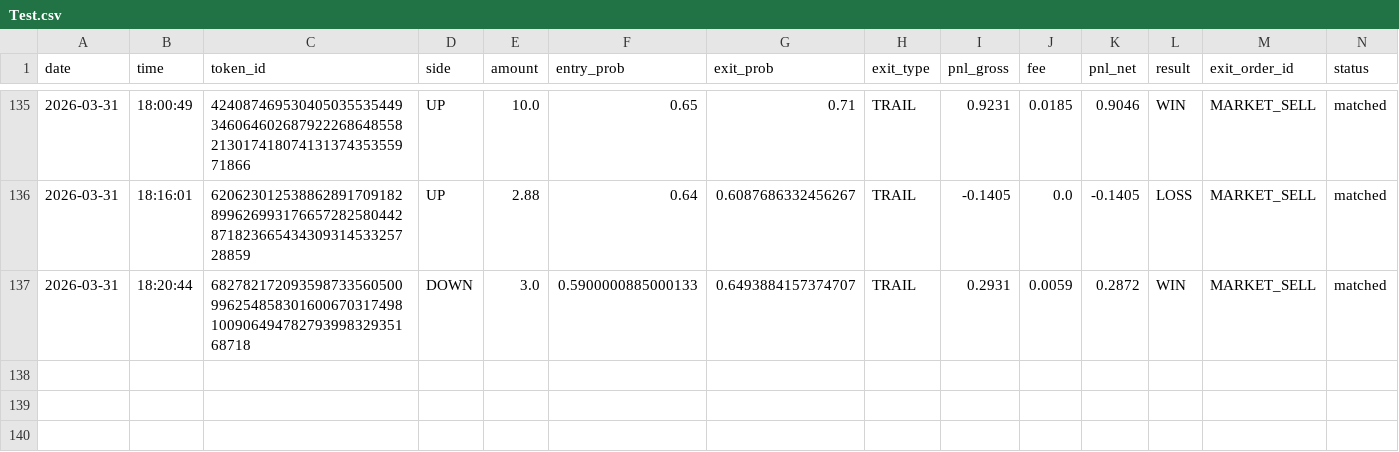
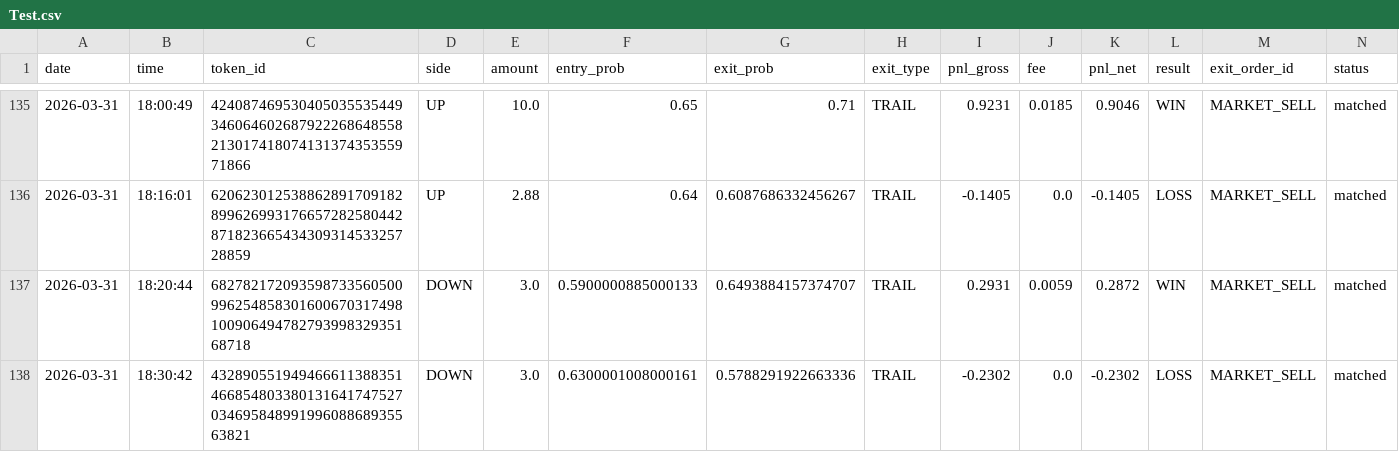
Before and after one commit to gutu99/bot-dashboard, a CSV file: Test.csv, drawn as a sheet; only a part is shown, gaps mark what is left out.

```diff
--- a/Test.csv
+++ b/Test.csv
@@ -137 +137,2 @@ date,time,token_id,side,amount,entry_prob,exit_prob,exit_type,pnl_gross,fee,pnl_
 2026-03-31,18:20:44,68278217209359873356050099625485830160067031749810090649478279399832935168718,DOWN,3.0,0.5900000885000133,0.6493884157374707,TRAIL,0.2931,0.0059,0.2872,WIN,MARKET_SELL,matched
+2026-03-31,18:30:42,43289055194946661138835146685480338013164174752703469584899199608868935563821,DOWN,3.0,0.6300001008000161,0.5788291922663336,TRAIL,-0.2302,0.0,-0.2302,LOSS,MARKET_SELL,matched
```
Also changed, not shown: Test1.csv.
